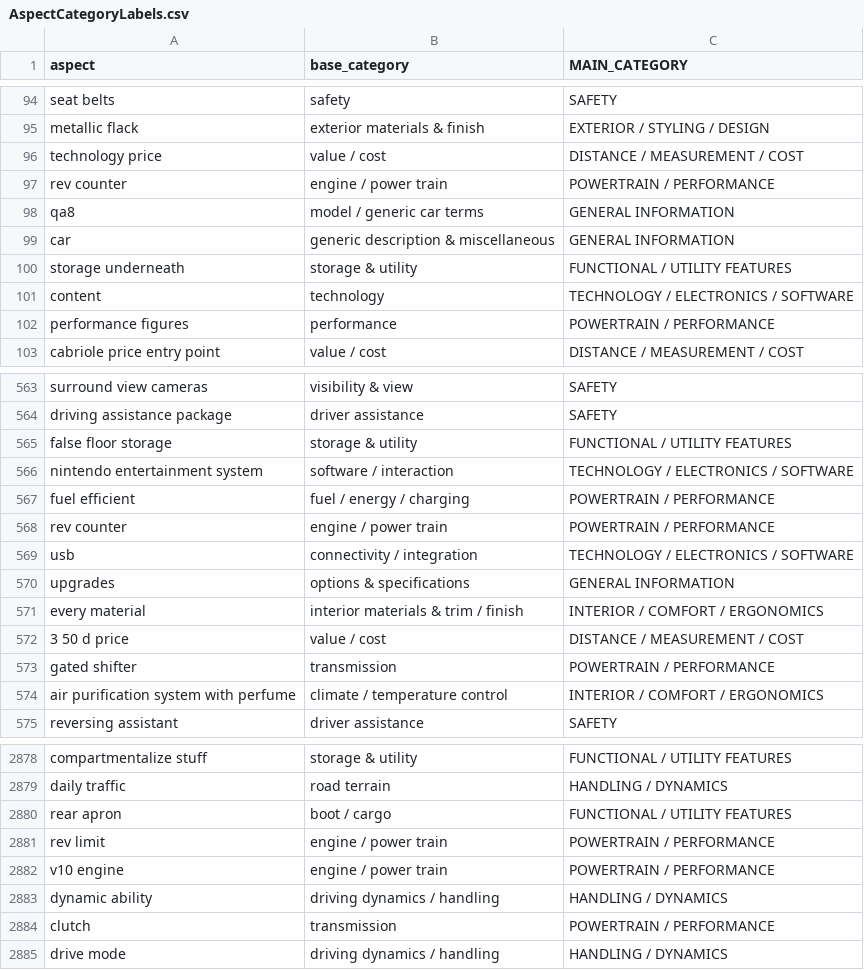
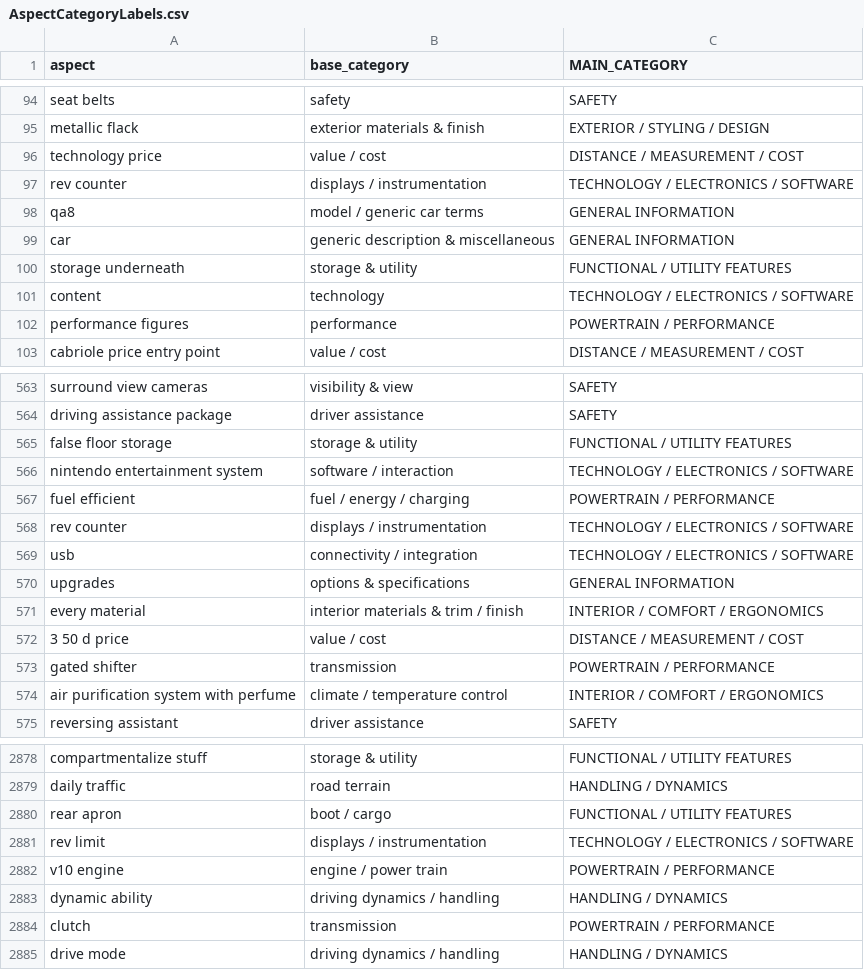
Before and after one commit to AtiUsm/MuseASTE, a CSV file: dataset/AspectCategoryLabels.csv, drawn as a sheet; only a part is shown, gaps mark what is left out.

Commit message:
Update AspectCategoryLabels.csv

```diff
--- a/dataset/AspectCategoryLabels.csv
+++ b/dataset/AspectCategoryLabels.csv
@@ -96,3 +96,3 @@ metallic flack,exterior materials & finish,EXTERIOR / STYLING / DESIGN
 technology price,value / cost,DISTANCE / MEASUREMENT /  COST
-rev counter,engine / power train,POWERTRAIN / PERFORMANCE
+rev counter,displays / instrumentation,TECHNOLOGY / ELECTRONICS / SOFTWARE
 qa8,model / generic car terms,GENERAL INFORMATION
@@ -567,3 +567,3 @@ nintendo entertainment system,software / interaction,TECHNOLOGY / ELECTRONICS /
 fuel efficient,fuel / energy / charging,POWERTRAIN / PERFORMANCE
-rev counter,engine / power train,POWERTRAIN / PERFORMANCE
+rev counter,displays / instrumentation,TECHNOLOGY / ELECTRONICS / SOFTWARE
 usb,connectivity / integration,TECHNOLOGY / ELECTRONICS / SOFTWARE
@@ -2880,3 +2880,3 @@ daily traffic,road terrain,HANDLING / DYNAMICS
 rear apron,boot / cargo,FUNCTIONAL / UTILITY FEATURES
-rev limit,engine / power train,POWERTRAIN / PERFORMANCE
+rev limit,displays / instrumentation,TECHNOLOGY / ELECTRONICS / SOFTWARE
 v10 engine,engine / power train,POWERTRAIN / PERFORMANCE
```
